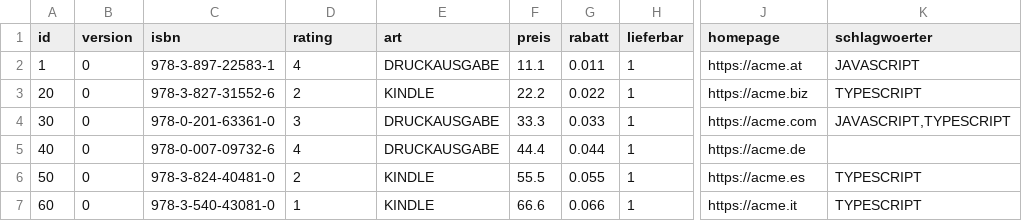
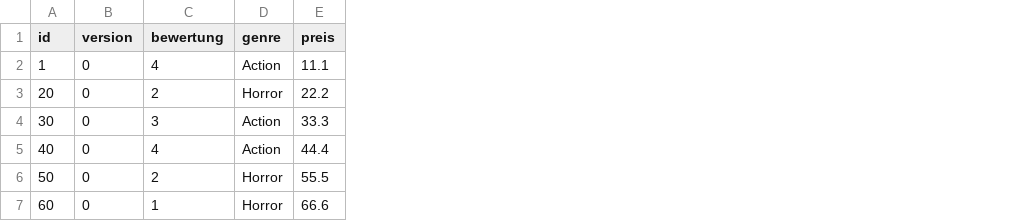
Before and after one commit to Braendli98/Film, a CSV file: .extras/db/oracle/csv/film.csv, drawn as a sheet; only a part is shown, gaps mark what is left out; removed rows and columns are numbered as before the commit, all else as after; the diff names each change by its address in the sheet, - before the commit and + after, or states it on an @@ line.

Commit message:
ISBN geloescht/WriteService ueberarbeiter

```diff
--- a/.extras/db/oracle/csv/film.csv
+++ b/.extras/db/oracle/csv/film.csv
-column C (isbn), rows 2-7: 978-3-897-22583-1 | 978-3-827-31552-6 | 978-0-201-63361-0 | 978-0-007-09732-6 | 978-3-824-40481-0 | 978-3-540-43081-0
-column E (art), rows 2-7: DRUCKAUSGABE | KINDLE | DRUCKAUSGABE | DRUCKAUSGABE | KINDLE | KINDLE
+column D (genre), rows 2-7: Action | Horror | Action | Action | Horror | Horror
-column G (rabatt), rows 2-7: 0.011 | 0.022 | 0.033 | 0.044 | 0.055 | 0.066
-column H (lieferbar), rows 2-7: all 1
-column J (homepage), rows 2-7: https://acme.at | https://acme.biz | https://acme.com | https://acme.de | https://acme.es | https://acme.it
-column K (schlagwoerter), rows 2-7: JAVASCRIPT | TYPESCRIPT | JAVASCRIPT,TYPESCRIPT |  | TYPESCRIPT | TYPESCRIPT
-C1: rating
+C1: bewertung
```
Also changed, not shown: 9 other files.
